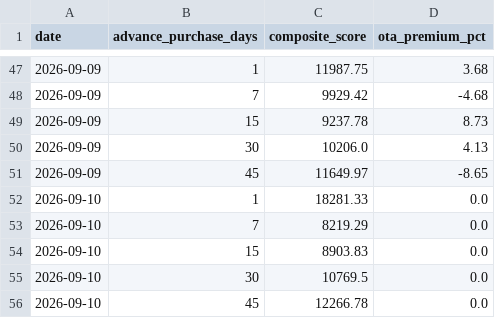
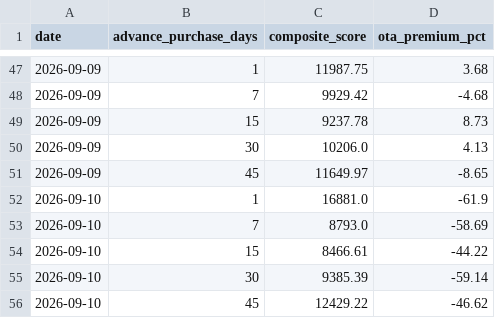
Before and after one commit to Rishavroy-2006/Udaan-Metrics, a CSV file: udaan_data/index/udaan_composite_index.csv, drawn as a sheet; only a part is shown, gaps mark what is left out.

Commit message:
Partial data run complete (ready for presentation)

```diff
--- a/udaan_data/index/udaan_composite_index.csv
+++ b/udaan_data/index/udaan_composite_index.csv
@@ -51,6 +51,6 @@ date,advance_purchase_days,composite_score,ota_premium_pct
 2026-09-09,45,11649.97,-8.65
-2026-09-10,1,18281.33,0.0
-2026-09-10,7,8219.29,0.0
-2026-09-10,15,8903.83,0.0
-2026-09-10,30,10769.5,0.0
-2026-09-10,45,12266.78,0.0
+2026-09-10,1,16881.0,-61.9
+2026-09-10,7,8793.0,-58.69
+2026-09-10,15,8466.61,-44.22
+2026-09-10,30,9385.39,-59.14
+2026-09-10,45,12429.22,-46.62
```
Also changed, not shown: 25 other files.
